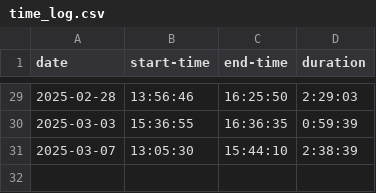
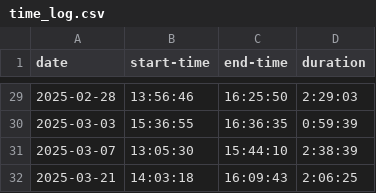
Before and after one commit to wba6/time_clock, a CSV file: time_log.csv, drawn as a sheet; only a part is shown, gaps mark what is left out.

Commit message:
add time

```diff
--- a/time_log.csv
+++ b/time_log.csv
@@ -31 +31,2 @@ date,start-time,end-time,duration
 2025-03-07,13:05:30,15:44:10,2:38:39
+2025-03-21,14:03:18,16:09:43,2:06:25
```
